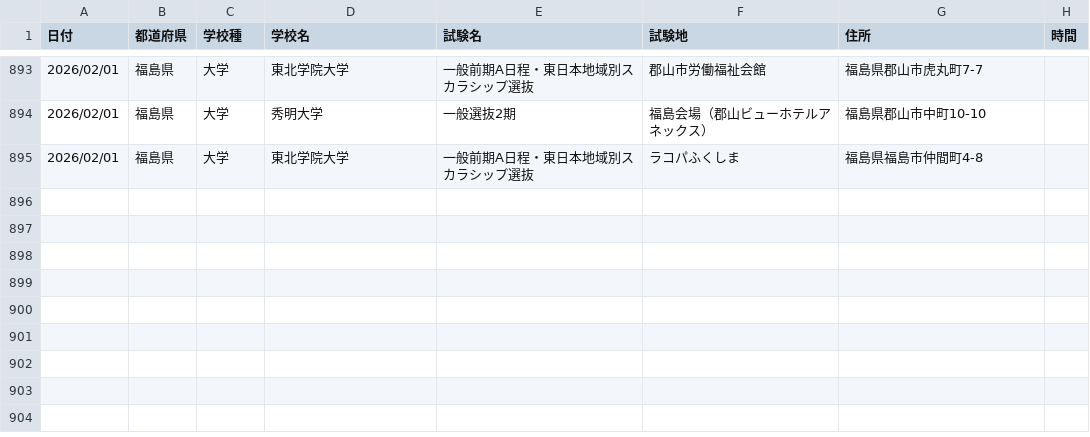
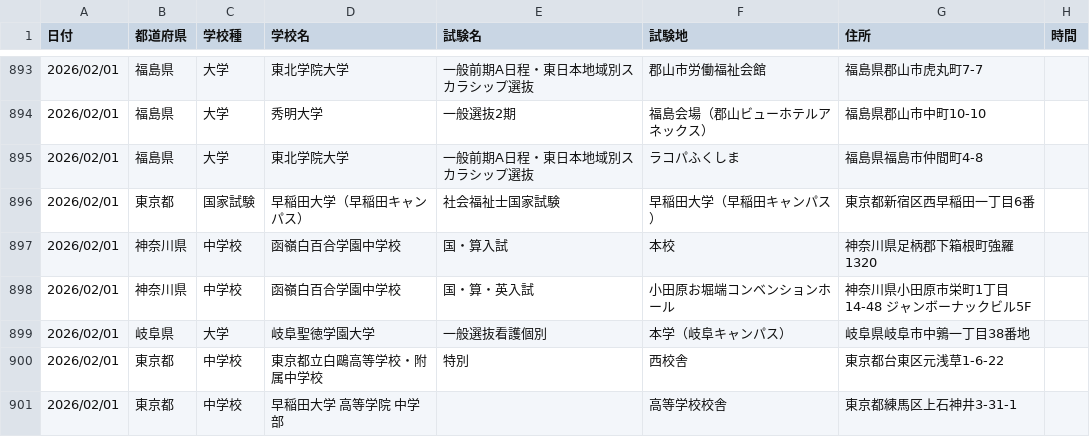
Before and after one commit to bakumon1107/exam_date, a CSV file: eastern_japan/eastern_20260201.csv, drawn as a sheet; only a part is shown, gaps mark what is left out.

Commit message:
Add/remove exam venue data for Feb 1-7
- Added 38 entries (10 universities, 3 junior highs, 1 high school, 1 national exam)
- Removed 8 Tokyo Univ of Science entries (Noda Campus, TKP Nagoya)

```diff
--- a/eastern_japan/eastern_20260201.csv
+++ b/eastern_japan/eastern_20260201.csv
@@ -895 +895,7 @@
 2026/02/01,福島県,大学,東北学院大学,一般前期A日程・東日本地域別スカラシップ選抜,ラコパふくしま,福島県福島市仲間町4-8,
+2026/02/01,東京都,国家試験,早稲田大学（早稲田キャンパス）,社会福祉士国家試験,早稲田大学（早稲田キャンパス）,東京都新宿区西早稲田一丁目6番,
+2026/02/01,神奈川県,中学校,函嶺白百合学園中学校,国・算入試,本校,神奈川県足柄郡下箱根町強羅1320,
+2026/02/01,神奈川県,中学校,函嶺白百合学園中学校,国・算・英入試,小田原お堀端コンベンションホール,神奈川県小田原市栄町1丁目14-48 ジャンボーナックビル5F,
+2026/02/01,岐阜県,大学,岐阜聖徳学園大学,一般選抜看護個別,本学（岐阜キャンパス）,岐阜県岐阜市中鶉一丁目38番地,
+2026/02/01,東京都,中学校,東京都立白鷗高等学校・附属中学校,特別,西校舎,東京都台東区元浅草1-6-22,
+2026/02/01,東京都,中学校,早稲田大学 高等学院 中学部,,高等学校校舎,東京都練馬区上石神井3-31-1,
```
Also changed, not shown: eastern_japan/eastern_20260207.csv, western_japan/western_20260201.csv, 8 other files.
